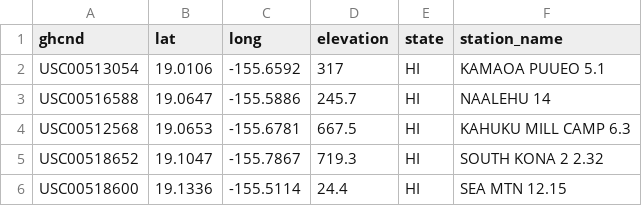
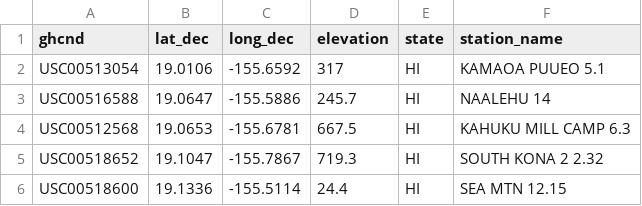
Before and after one commit to brauerr/brauerr-public, a CSV file: HowToAssignment/allstations.csv, drawn as a sheet; only a part is shown.

Commit message:
Final How To Assignment

```diff
--- a/HowToAssignment/allstations.csv
+++ b/HowToAssignment/allstations.csv
@@ -1,2 +1,2 @@
-ghcnd,lat,long,elevation,state,station_name
+ghcnd,lat_dec,long_dec,elevation,state,station_name
 USC00513054,19.0106,-155.6592,317,HI,KAMAOA PUUEO 5.1
```
Also changed, not shown: 9 other files.
